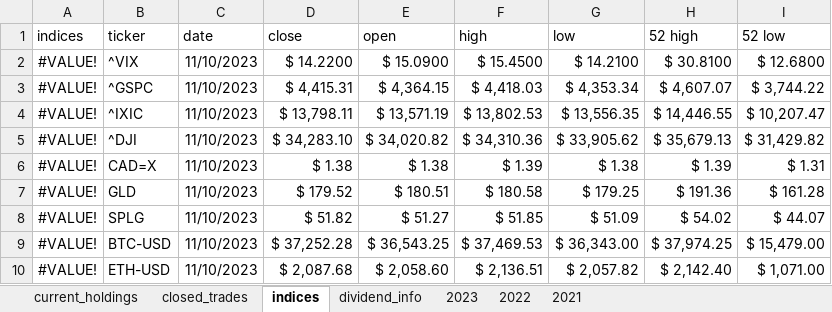
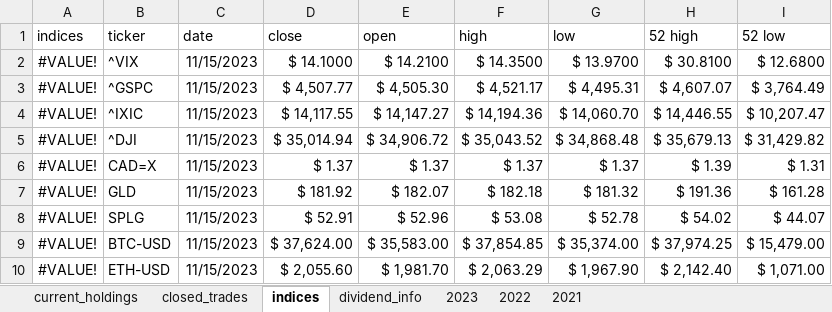
Before and after one commit to UFXtrendscalper/Dividend_Project, an Excel workbook: DIVIDEND DASHBOARD/data/Dividend_Dashboard.xlsx, sheet indices, drawn as a sheet; values as stored, in another font and other column widths than the file's, no borders; table styles not drawn; the diff names each change by its address in the sheet, - before the commit and + after, or states it on an @@ line.

```diff
--- a/DIVIDEND DASHBOARD/data/Dividend_Dashboard.xlsx (sheet indices)
+++ b/DIVIDEND DASHBOARD/data/Dividend_Dashboard.xlsx (sheet indices)
-C2:C10 (date): 11/10/2023
+C2:C10 (date): 11/15/2023
-D2 (close): $ 14.2200
+D2 (close): $ 14.1000
-E2 (open): $ 15.0900
+E2 (open): $ 14.2100
-F2 (high): $ 15.4500
+F2 (high): $ 14.3500
-G2 (low): $ 14.2100
+G2 (low): $ 13.9700
-D3 (close): $ 4,415.31
+D3 (close): $ 4,507.77
-E3 (open): $ 4,364.15
+E3 (open): $ 4,505.30
-F3 (high): $ 4,418.03
+F3 (high): $ 4,521.17
-G3 (low): $ 4,353.34
+G3 (low): $ 4,495.31
-I3 (52 low): $ 3,744.22
+I3 (52 low): $ 3,764.49
-D4 (close): $ 13,798.11
+D4 (close): $ 14,117.55
-E4 (open): $ 13,571.19
+E4 (open): $ 14,147.27
-F4 (high): $ 13,802.53
+F4 (high): $ 14,194.36
-G4 (low): $ 13,556.35
+G4 (low): $ 14,060.70
-D5 (close): $ 34,283.10
+D5 (close): $ 35,014.94
-E5 (open): $ 34,020.82
+E5 (open): $ 34,906.72
-F5 (high): $ 34,310.36
+F5 (high): $ 35,043.52
-G5 (low): $ 33,905.62
+G5 (low): $ 34,868.48
-D6 (close): $ 1.38
+D6 (close): $ 1.37
-E6 (open): $ 1.38
+E6 (open): $ 1.37
-F6 (high): $ 1.39
+F6 (high): $ 1.37
-G6 (low): $ 1.38
+G6 (low): $ 1.37
-D7 (close): $ 179.52
+D7 (close): $ 181.92
-E7 (open): $ 180.51
+E7 (open): $ 182.07
-F7 (high): $ 180.58
+F7 (high): $ 182.18
-G7 (low): $ 179.25
+G7 (low): $ 181.32
-D8 (close): $ 51.82
+D8 (close): $ 52.91
-E8 (open): $ 51.27
+E8 (open): $ 52.96
-F8 (high): $ 51.85
+F8 (high): $ 53.08
-G8 (low): $ 51.09
+G8 (low): $ 52.78
-D9 (close): $ 37,252.28
+D9 (close): $ 37,624.00
-E9 (open): $ 36,543.25
+E9 (open): $ 35,583.00
-F9 (high): $ 37,469.53
+F9 (high): $ 37,854.85
-G9 (low): $ 36,343.00
+G9 (low): $ 35,374.00
-D10 (close): $ 2,087.68
+D10 (close): $ 2,055.60
-E10 (open): $ 2,058.60
+E10 (open): $ 1,981.70
-F10 (high): $ 2,136.51
+F10 (high): $ 2,063.29
-G10 (low): $ 2,057.82
+G10 (low): $ 1,967.90
```
Also changed, not shown: sheet current_holdings, sheet closed_trades, formulas that keep their value, 4 other files.
